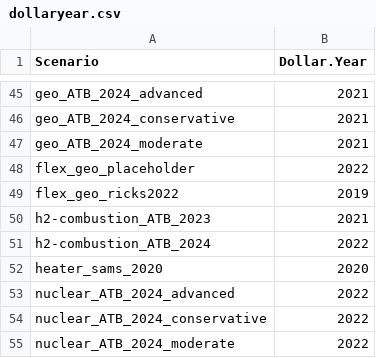
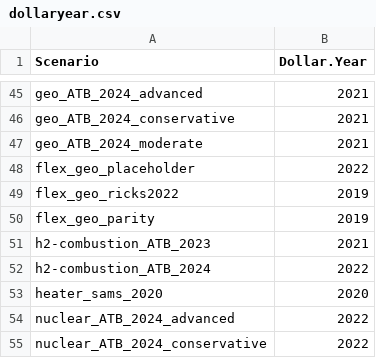
Before and after one commit to IsabellaHoyer/ReEDS-hybrid-plant, a CSV file: inputs/plant_characteristics/dollaryear.csv, drawn as a sheet; only a part is shown, gaps mark what is left out; the shorter side is filled out with more unchanged rows; the diff names each change by its address in the sheet, - before the commit and + after, or states it on an @@ line.

Commit message:
Give storage hybrids parent RPS eligibility; add parity and full-settings test cases

```diff
--- a/inputs/plant_characteristics/dollaryear.csv
+++ b/inputs/plant_characteristics/dollaryear.csv
+row 50: flex_geo_parity | 2019
```
Also changed, not shown: cases.csv, 4 other files.
